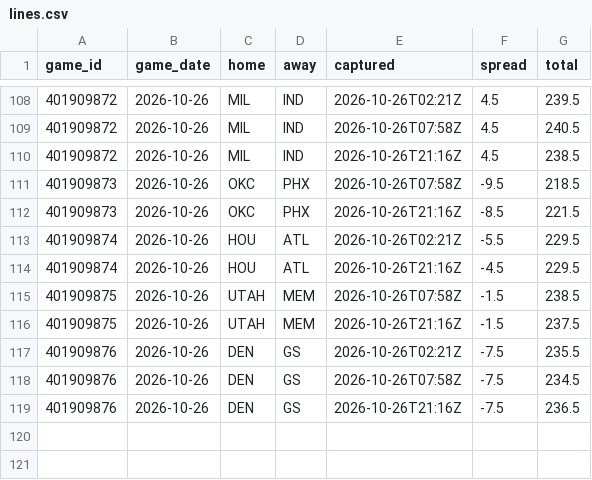
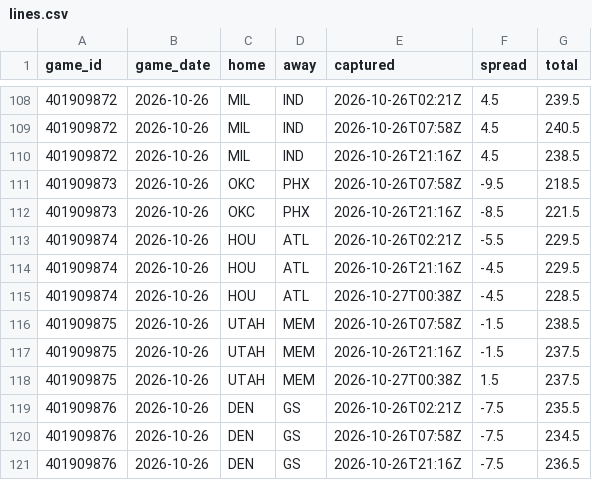
Before and after one commit to Sleepyad/nba-edge, a CSV file: data/lines.csv, drawn as a sheet; only a part is shown, gaps mark what is left out.

```diff
--- a/data/lines.csv
+++ b/data/lines.csv
@@ -114,4 +114,6 @@ game_id,game_date,home,away,captured,spread,total
 401909874,2026-10-26,HOU,ATL,2026-10-26T21:16Z,-4.5,229.5
+401909874,2026-10-26,HOU,ATL,2026-10-27T00:38Z,-4.5,228.5
 401909875,2026-10-26,UTAH,MEM,2026-10-26T07:58Z,-1.5,238.5
 401909875,2026-10-26,UTAH,MEM,2026-10-26T21:16Z,-1.5,237.5
+401909875,2026-10-26,UTAH,MEM,2026-10-27T00:38Z,1.5,237.5
 401909876,2026-10-26,DEN,GS,2026-10-26T02:21Z,-7.5,235.5
```
